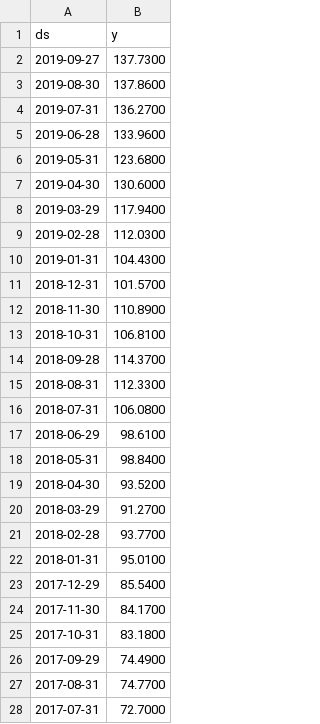
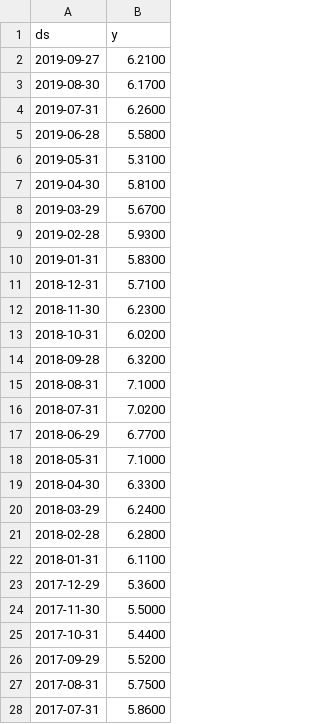
Before and after one commit to danielyenegeta/ramhacks19, a CSV file: time_data.csv, drawn as a sheet; only a part is shown; the diff covers the shown part only.

```diff
--- a/time_data.csv
+++ b/time_data.csv
@@ -1,28 +1,28 @@
 ds,y
-2019-09-27,137.7300
-2019-08-30,137.8600
-2019-07-31,136.2700
-2019-06-28,133.9600
-2019-05-31,123.6800
-2019-04-30,130.6000
-2019-03-29,117.9400
-2019-02-28,112.0300
-2019-01-31,104.4300
-2018-12-31,101.5700
-2018-11-30,110.8900
-2018-10-31,106.8100
-2018-09-28,114.3700
-2018-08-31,112.3300
-2018-07-31,106.0800
-2018-06-29,98.6100
-2018-05-31,98.8400
-2018-04-30,93.5200
-2018-03-29,91.2700
-2018-02-28,93.7700
-2018-01-31,95.0100
-2017-12-29,85.5400
-2017-11-30,84.1700
-2017-10-31,83.1800
-2017-09-29,74.4900
-2017-08-31,74.7700
-2017-07-31,72.7000
+2019-09-27,6.2100
+2019-08-30,6.1700
+2019-07-31,6.2600
+2019-06-28,5.5800
+2019-05-31,5.3100
+2019-04-30,5.8100
+2019-03-29,5.6700
+2019-02-28,5.9300
+2019-01-31,5.8300
+2018-12-31,5.7100
+2018-11-30,6.2300
+2018-10-31,6.0200
+2018-09-28,6.3200
+2018-08-31,7.1000
+2018-07-31,7.0200
+2018-06-29,6.7700
+2018-05-31,7.1000
+2018-04-30,6.3300
+2018-03-29,6.2400
+2018-02-28,6.2800
+2018-01-31,6.1100
+2017-12-29,5.3600
+2017-11-30,5.5000
+2017-10-31,5.4400
+2017-09-29,5.5200
+2017-08-31,5.7500
+2017-07-31,5.8600
```
Also changed, not shown: 30 edited cells elsewhere in this file, training.csv, 7 other files.
